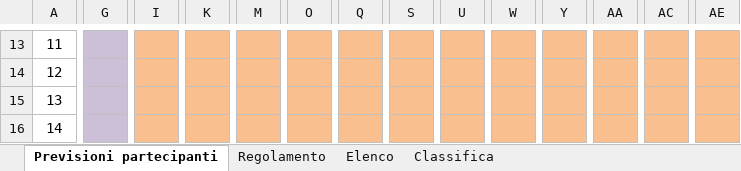
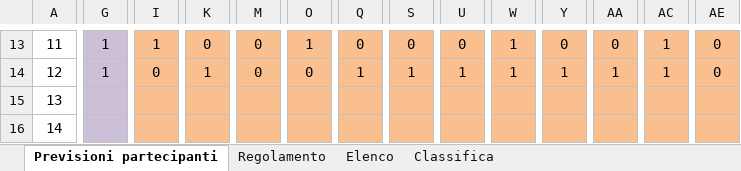
Before and after one commit to neker97/mondialito-izi, an Excel workbook: html-files/DEF_Mondiali_2026_MASTER.xlsx, sheet Previsioni partecipanti, drawn as a sheet; only a part is shown, gaps mark what is left out; values as stored, in another font and other column widths than the file's, no borders; the diff covers the shown part only; the diff names each change by its address in the sheet, - before the commit and + after, or states it on an @@ line.

```diff
--- a/html-files/DEF_Mondiali_2026_MASTER.xlsx (sheet Previsioni partecipanti)
+++ b/html-files/DEF_Mondiali_2026_MASTER.xlsx (sheet Previsioni partecipanti)
-G13:G14: (empty)
+G13:G14: 1
-I13: (empty)
+I13: 1
-K13: (empty)
+K13: 0
-M13:M14: (empty)
+M13:M14: 0
-O13: (empty)
+O13: 1
-Q13: (empty)
+Q13: 0
-S13: (empty)
+S13: 0
-U13: (empty)
+U13: 0
-W13:W14: (empty)
+W13:W14: 1
-Y13: (empty)
+Y13: 0
-AA13: (empty)
+AA13: 0
-AC13:AC14: (empty)
+AC13:AC14: 1
-AE13:AE14: (empty)
+AE13:AE14: 0
-I14: (empty)
+I14: 0
-K14: (empty)
+K14: 1
-O14: (empty)
+O14: 0
-Q14: (empty)
+Q14: 1
-S14: (empty)
+S14: 1
-U14: (empty)
+U14: 1
-Y14: (empty)
+Y14: 1
-AA14: (empty)
+AA14: 1
```
Also changed, not shown: 83 edited cells elsewhere in this sheet, sheet Classifica, sheet Elenco.
